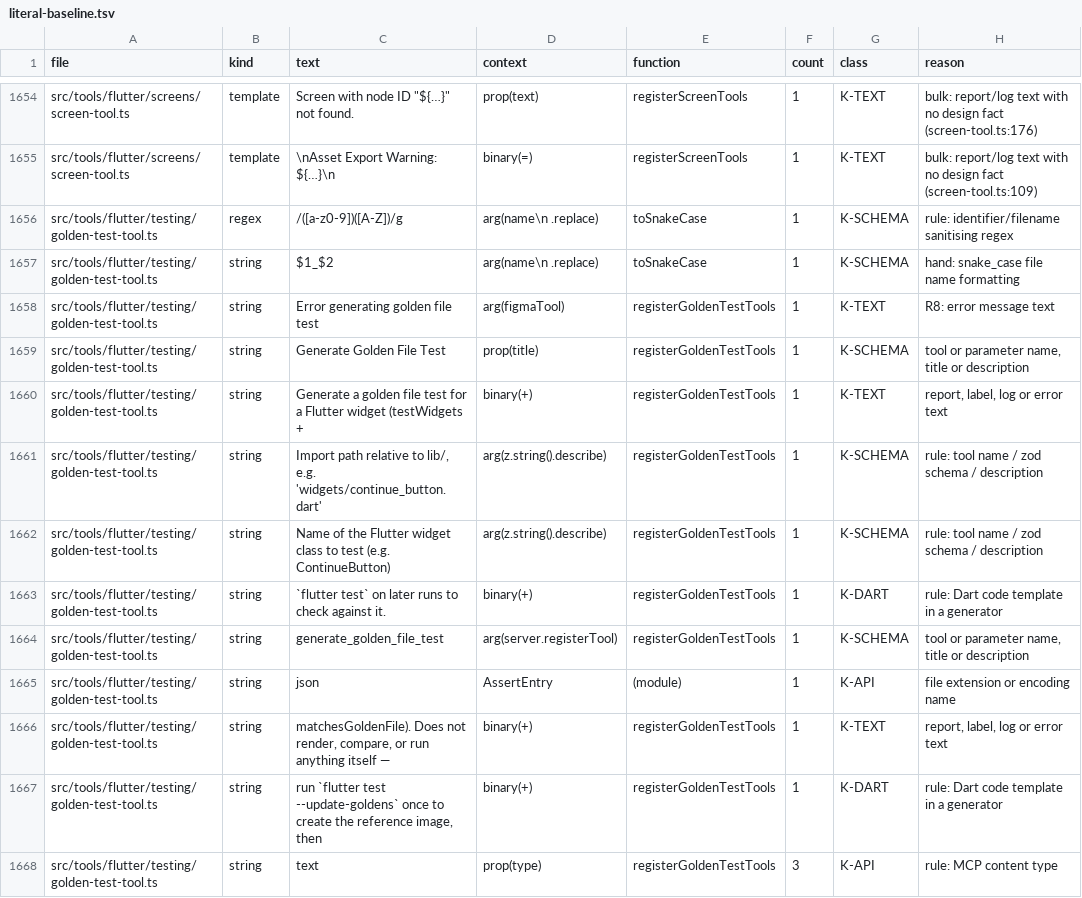
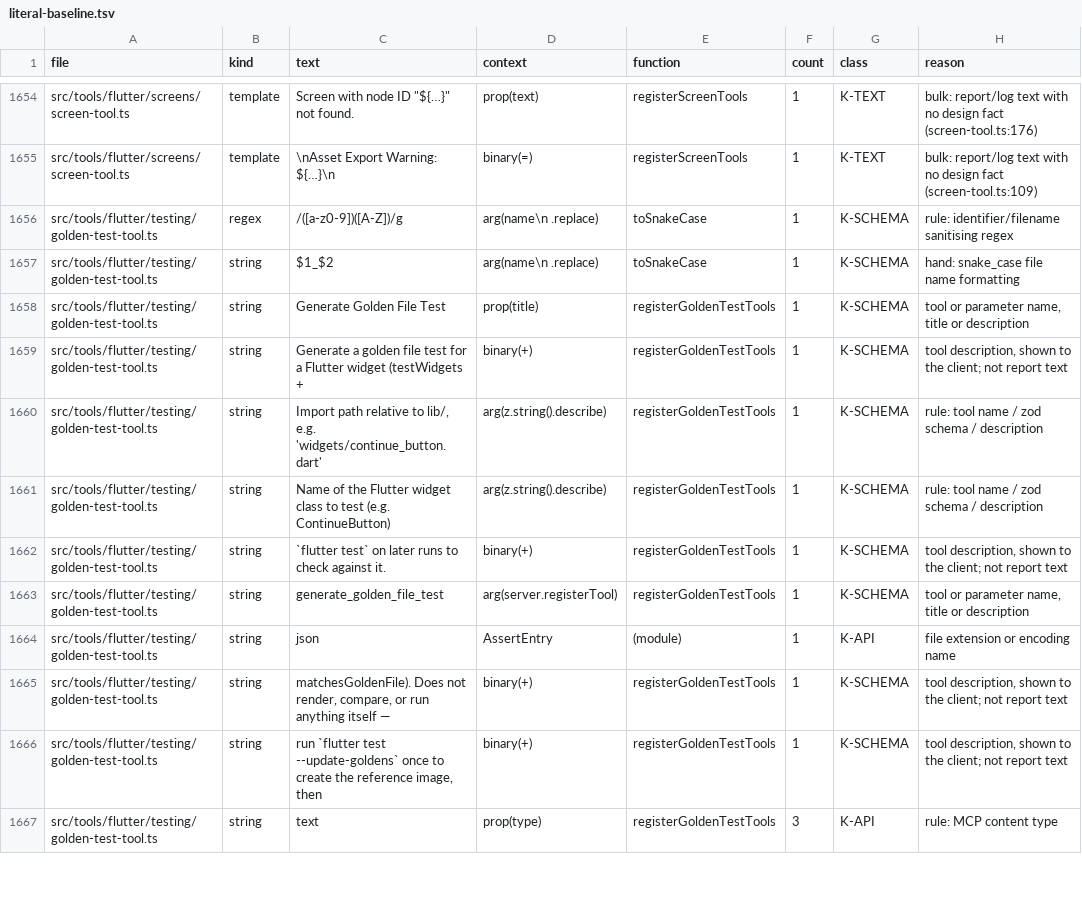
Before and after one commit to ahmedibrahim085/figma-flutter-mcp-extended, a TSV file: tools/literal-baseline.tsv, drawn as a sheet; only a part is shown, gaps mark what is left out; the diff covers the shown part only.

```diff
--- a/tools/literal-baseline.tsv
+++ b/tools/literal-baseline.tsv
@@ -1657,12 +1657,11 @@ src/tools/flutter/testing/golden-test-tool.ts	regex	/([a-z0-9])([A-Z])/g	arg(nam
 src/tools/flutter/testing/golden-test-tool.ts	string	$1_$2	arg(name\n        .replace)	toSnakeCase	1	K-SCHEMA	hand: snake_case file name formatting
-src/tools/flutter/testing/golden-test-tool.ts	string	Error generating golden file test	arg(figmaTool)	registerGoldenTestTools	1	K-TEXT	R8: error message text
 src/tools/flutter/testing/golden-test-tool.ts	string	Generate Golden File Test	prop(title)	registerGoldenTestTools	1	K-SCHEMA	tool or parameter name, title or description
-src/tools/flutter/testing/golden-test-tool.ts	string	Generate a golden file test for a Flutter widget (testWidgets + 	binary(+)	registerGoldenTestTools	1	K-TEXT	report, label, log or error text
+src/tools/flutter/testing/golden-test-tool.ts	string	Generate a golden file test for a Flutter widget (testWidgets + 	binary(+)	registerGoldenTestTools	1	K-SCHEMA	tool description, shown to the client; not report text
 src/tools/flutter/testing/golden-test-tool.ts	string	Import path relative to lib/, e.g. 'widgets/continue_button.dart'	arg(z.string().describe)	registerGoldenTestTools	1	K-SCHEMA	rule: tool name / zod schema / description
 src/tools/flutter/testing/golden-test-tool.ts	string	Name of the Flutter widget class to test (e.g. ContinueButton)	arg(z.string().describe)	registerGoldenTestTools	1	K-SCHEMA	rule: tool name / zod schema / description
-src/tools/flutter/testing/golden-test-tool.ts	string	`flutter test` on later runs to check against it.	binary(+)	registerGoldenTestTools	1	K-DART	rule: Dart code template in a generator
+src/tools/flutter/testing/golden-test-tool.ts	string	`flutter test` on later runs to check against it.	binary(+)	registerGoldenTestTools	1	K-SCHEMA	tool description, shown to the client; not report text
 src/tools/flutter/testing/golden-test-tool.ts	string	generate_golden_file_test	arg(server.registerTool)	registerGoldenTestTools	1	K-SCHEMA	tool or parameter name, title or description
 src/tools/flutter/testing/golden-test-tool.ts	string	json	AssertEntry	(module)	1	K-API	file extension or encoding name
-src/tools/flutter/testing/golden-test-tool.ts	string	matchesGoldenFile). Does not render, compare, or run anything itself — 	binary(+)	registerGoldenTestTools	1	K-TEXT	report, label, log or error text
-src/tools/flutter/testing/golden-test-tool.ts	string	run `flutter test --update-goldens` once to create the reference image, then 	binary(+)	registerGoldenTestTools	1	K-DART	rule: Dart code template in a generator
+src/tools/flutter/testing/golden-test-tool.ts	string	matchesGoldenFile). Does not render, compare, or run anything itself — 	binary(+)	registerGoldenTestTools	1	K-SCHEMA	tool description, shown to the client; not report text
+src/tools/flutter/testing/golden-test-tool.ts	string	run `flutter test --update-goldens` once to create the reference image, then 	binary(+)	registerGoldenTestTools	1	K-SCHEMA	tool description, shown to the client; not report text
 src/tools/flutter/testing/golden-test-tool.ts	string	text	prop(type)	registerGoldenTestTools	3	K-API	rule: MCP content type
```
Also changed, not shown: 4 added rows, 7 removed rows and 2 edited cells elsewhere in this file, 9 other files.
